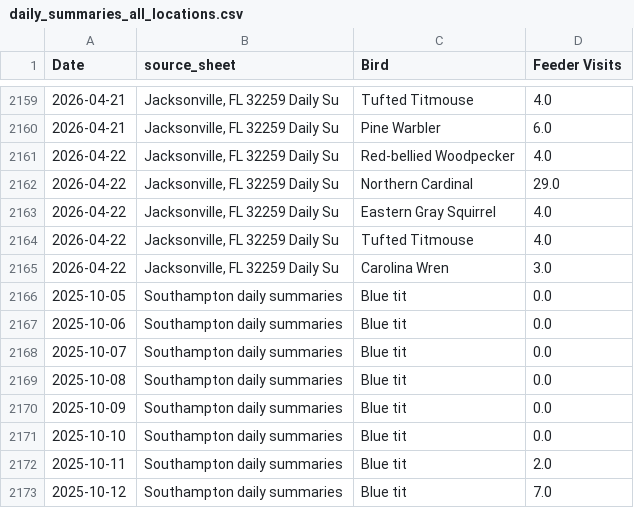
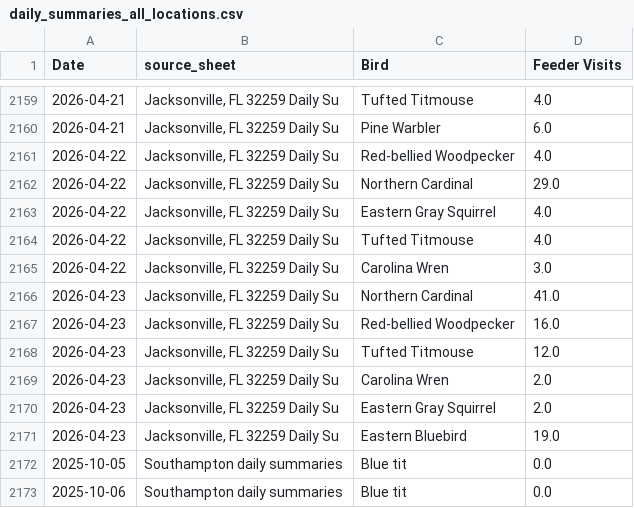
Before and after one commit to david-j-cox/backyard-ecology, a CSV file: data/daily_summaries_all_locations.csv, drawn as a sheet; only a part is shown, gaps mark what is left out; the shorter side is filled out with more unchanged rows; the diff names each change by its address in the sheet, - before the commit and + after, or states it on an @@ line.

```diff
--- a/data/daily_summaries_all_locations.csv
+++ b/data/daily_summaries_all_locations.csv
+row 2166: 2026-04-23 | Jacksonville, FL 32259 Daily Su | Northern Cardinal | 41.0
+row 2167: 2026-04-23 | Jacksonville, FL 32259 Daily Su | Red-bellied Woodpecker | 16.0
+row 2168: 2026-04-23 | Jacksonville, FL 32259 Daily Su | Tufted Titmouse | 12.0
+row 2169: 2026-04-23 | Jacksonville, FL 32259 Daily Su | Carolina Wren | 2.0
+row 2170: 2026-04-23 | Jacksonville, FL 32259 Daily Su | Eastern Gray Squirrel | 2.0
+row 2171: 2026-04-23 | Jacksonville, FL 32259 Daily Su | Eastern Bluebird | 19.0
```
Also changed, not shown: data/birdcast_data.csv, 24 other files.
